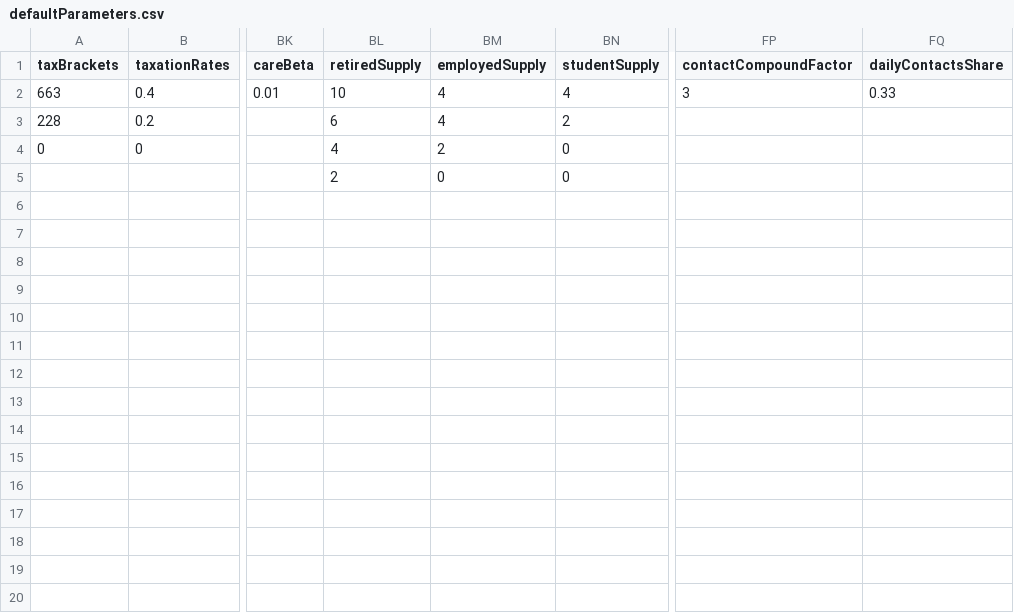
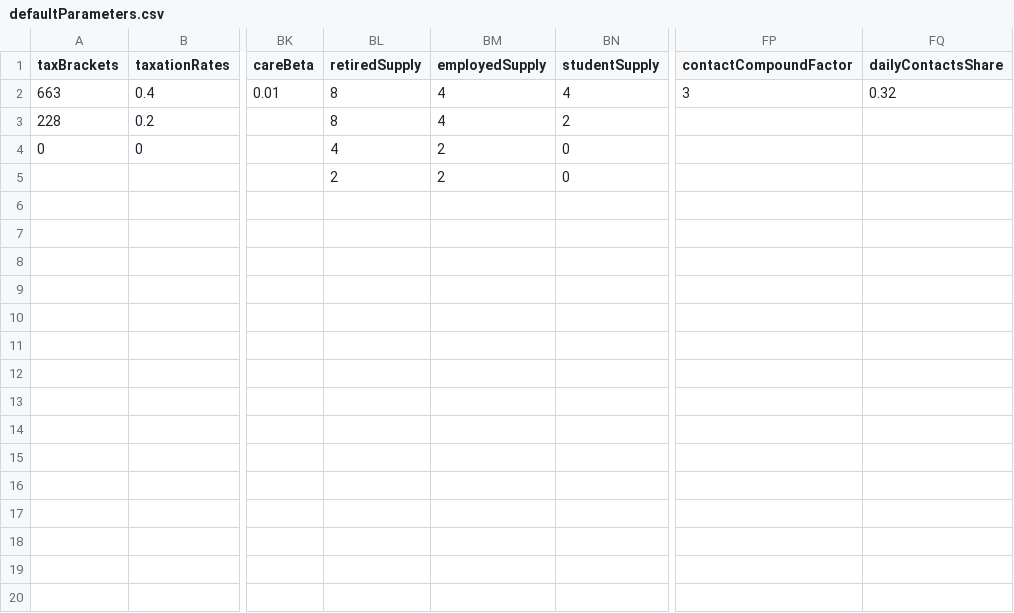
Before and after one commit to UmbertoGostoli/Social-Care-Pandemic-Model, a CSV file: defaultParameters.csv, drawn as a sheet; only a part is shown, gaps mark what is left out; the diff names each change by its address in the sheet, - before the commit and + after, or states it on an @@ line.

Commit message:
Add files via upload

```diff
--- a/defaultParameters.csv
+++ b/defaultParameters.csv
-BL2 (retiredSupply): 10
+BL2 (retiredSupply): 8
-FQ2 (dailyContactsShare): 0.33
+FQ2 (dailyContactsShare): 0.32
-BL3 (retiredSupply): 6
+BL3 (retiredSupply): 8
-BM5 (employedSupply): 0
+BM5 (employedSupply): 2
```
